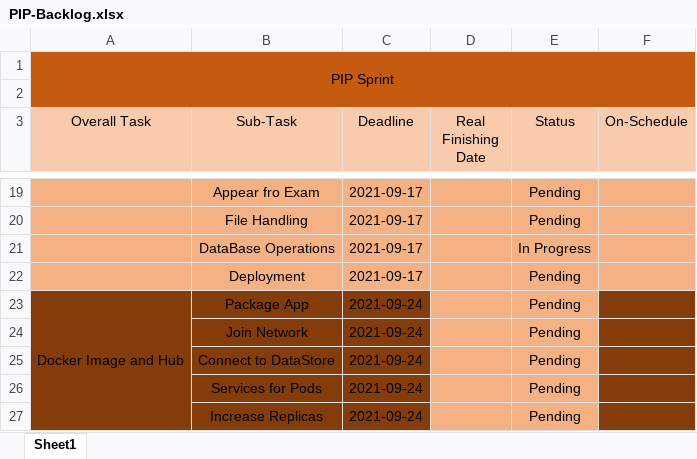
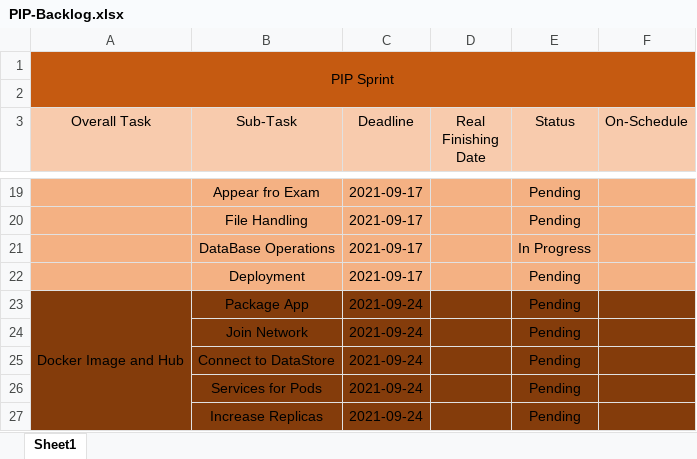
Before and after one commit to RaulMurgaPSL/PIP-University-Administration-System, an Excel workbook: PIP-Backlog.xlsx, sheet Sheet1, drawn as a sheet; only a part is shown, gaps mark what is left out; values as stored, in another font and other column widths than the file's, no borders; conditional formats not drawn; the diff names each change by its address in the sheet, - before the commit and + after, or states it on an @@ line.

Commit message:
backlog update

```diff
--- a/PIP-Backlog.xlsx (sheet Sheet1)
+++ b/PIP-Backlog.xlsx (sheet Sheet1)
-D23:E27 fill: #F4B183
+D23:E27 fill: #843C0B
```
